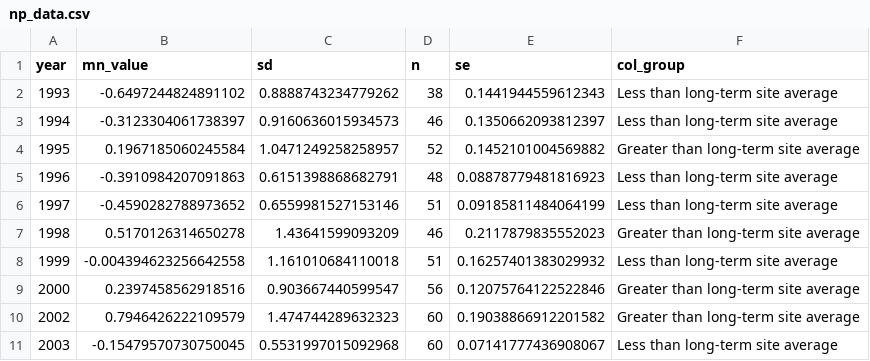
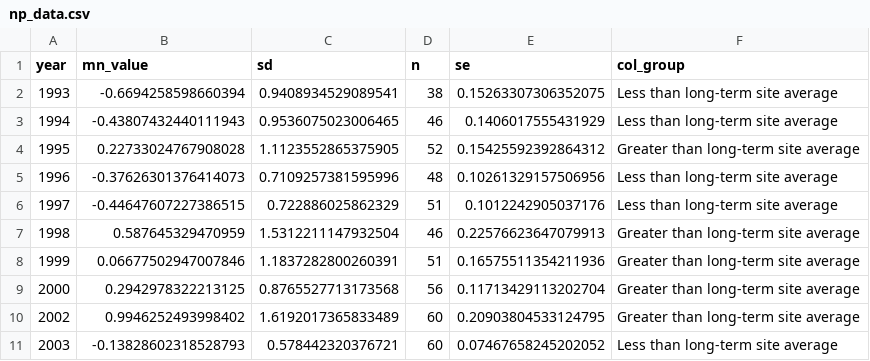
Before and after one commit to USEPA/ri_wq_trends, a CSV file: data/np_data.csv, drawn as a sheet; only a part is shown; the diff covers the shown part only.

```diff
--- a/data/np_data.csv
+++ b/data/np_data.csv
@@ -1,11 +1,11 @@
 year,mn_value,sd,n,se,col_group
-1993,-0.6497244824891102,0.8888743234779262,38,0.1441944559612343,Less than long-term site average
-1994,-0.3123304061738397,0.9160636015934573,46,0.1350662093812397,Less than long-term site average
-1995,0.1967185060245584,1.0471249258258957,52,0.1452101004569882,Greater than long-term site average
-1996,-0.3910984207091863,0.6151398868682791,48,0.08878779481816923,Less than long-term site average
-1997,-0.4590282788973652,0.6559981527153146,51,0.09185811484064199,Less than long-term site average
-1998,0.5170126314650278,1.43641599093209,46,0.2117879835552023,Greater than long-term site average
-1999,-0.004394623256642558,1.161010684110018,51,0.16257401383029932,Less than long-term site average
-2000,0.2397458562918516,0.903667440599547,56,0.12075764122522846,Greater than long-term site average
-2002,0.7946426222109579,1.474744289632323,60,0.19038866912201582,Greater than long-term site average
-2003,-0.15479570730750045,0.5531997015092968,60,0.07141777436908067,Less than long-term site average
+1993,-0.6694258598660394,0.9408934529089541,38,0.15263307306352075,Less than long-term site average
+1994,-0.43807432440111943,0.9536075023006465,46,0.1406017555431929,Less than long-term site average
+1995,0.22733024767908028,1.1123552865375905,52,0.15425592392864312,Greater than long-term site average
+1996,-0.37626301376414073,0.7109257381595996,48,0.10261329157506956,Less than long-term site average
+1997,-0.44647607227386515,0.722886025862329,51,0.1012242905037176,Less than long-term site average
+1998,0.587645329470959,1.5312211147932504,46,0.22576623647079913,Greater than long-term site average
+1999,0.06677502947007846,1.1837282800260391,51,0.16575511354211936,Greater than long-term site average
+2000,0.2942978322213125,0.8765527713173568,56,0.11713429113202704,Greater than long-term site average
+2002,0.9946252493998402,1.6192017365833489,60,0.20903804533124795,Greater than long-term site average
+2003,-0.13828602318528793,0.578442320376721,60,0.07467658245202052,Less than long-term site average
```
Also changed, not shown: 45 edited cells elsewhere in this file, data/chla_data.csv, data/temp_data.csv, 19 other files.
